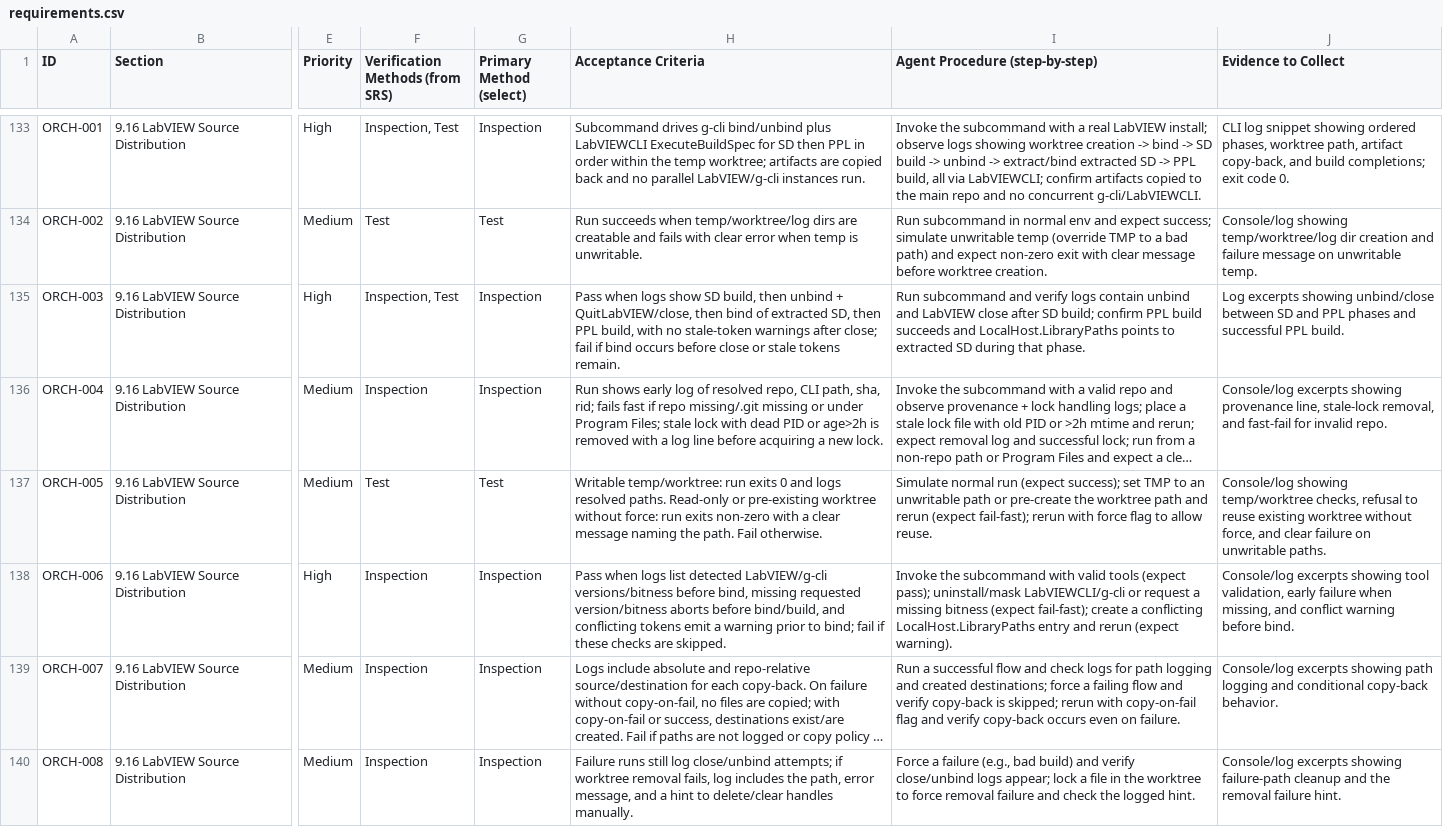
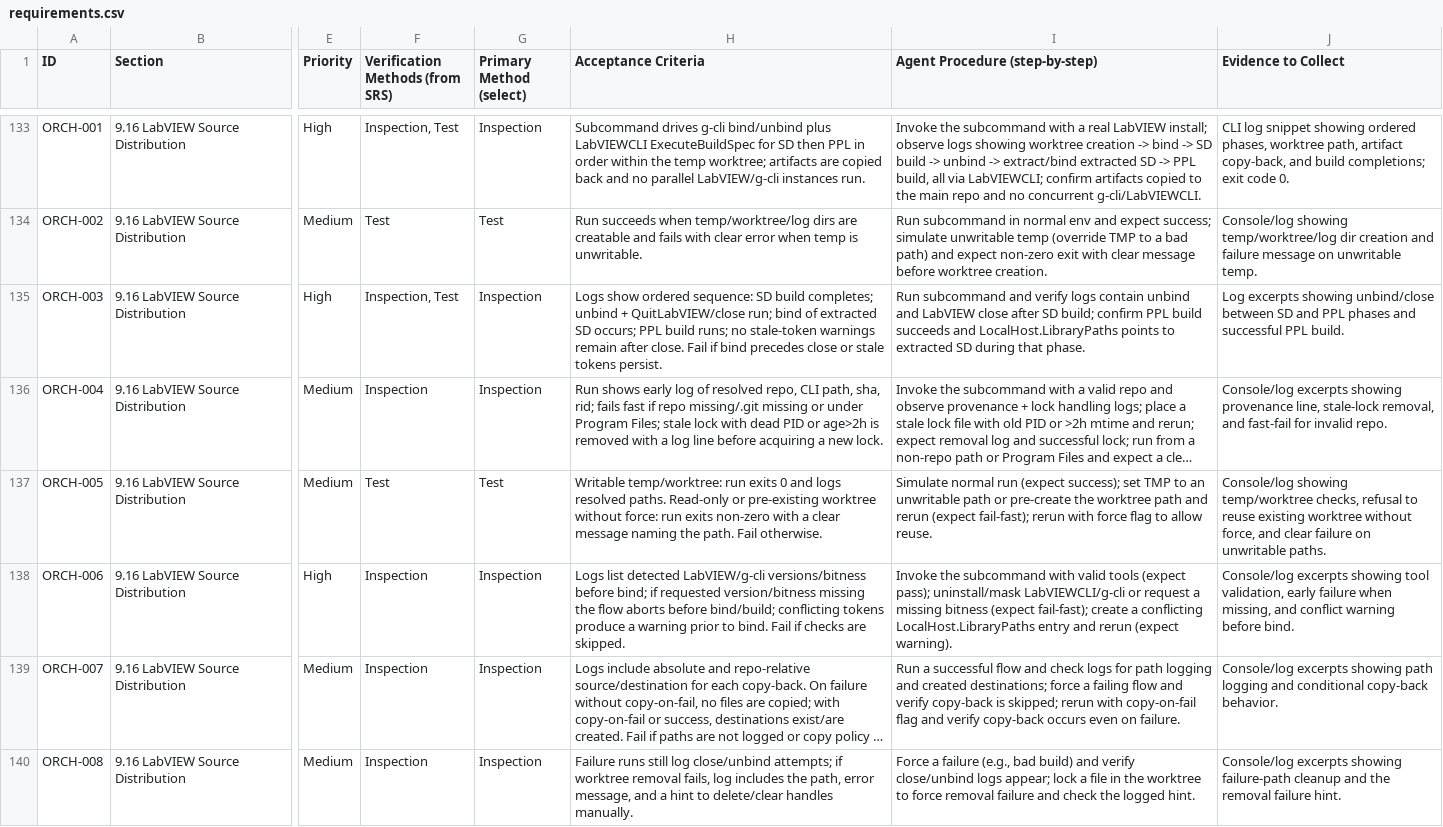
Before and after one commit to LabVIEW-Community-CI-CD/labview-icon-editor-sandbox, a CSV file: docs/requirements/requirements.csv, drawn as a sheet; only a part is shown, gaps mark what is left out; long unchanged cells end in …; the diff covers the shown part only; the diff names each change by its address in the sheet, - before the commit and + after, or states it on an @@ line.

```diff
--- a/docs/requirements/requirements.csv
+++ b/docs/requirements/requirements.csv
-H135 (Acceptance Criteria): Pass when logs show SD build, then unbind + QuitLabVIEW/close, then bind of extracted SD, then PPL build, with no stale-token warnings after close; fail if bind occurs before close or stale tokens remain.
+H135 (Acceptance Criteria): Logs show ordered sequence: SD build completes; unbind + QuitLabVIEW/close run; bind of extracted SD occurs; PPL build runs; no stale-token warnings remain after close. Fail if bind precedes close or stale tokens persist.
-H138 (Acceptance Criteria): Pass when logs list detected LabVIEW/g-cli versions/bitness before bind, missing requested version/bitness aborts before bind/build, and conflicting tokens emit a warning prior to bind; fail if these checks are…
+H138 (Acceptance Criteria): Logs list detected LabVIEW/g-cli versions/bitness before bind; if requested version/bitness missing the flow aborts before bind/build; conflicting tokens produce a warning prior to bind. Fail if checks are…
```
Also changed, not shown: 18 edited cells elsewhere in this file.
